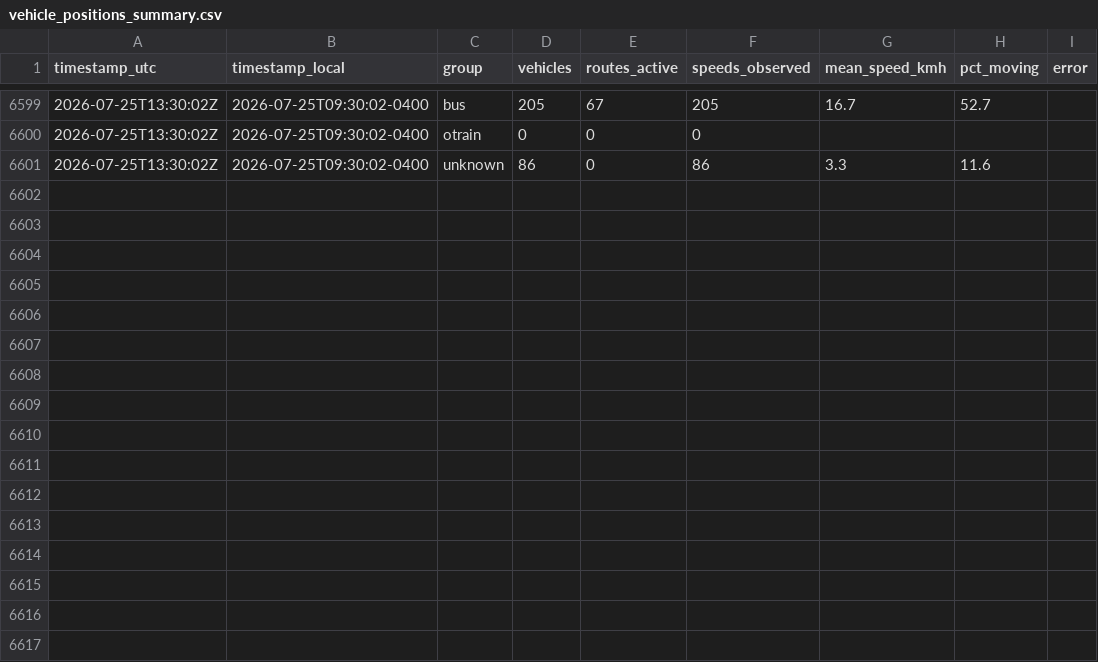
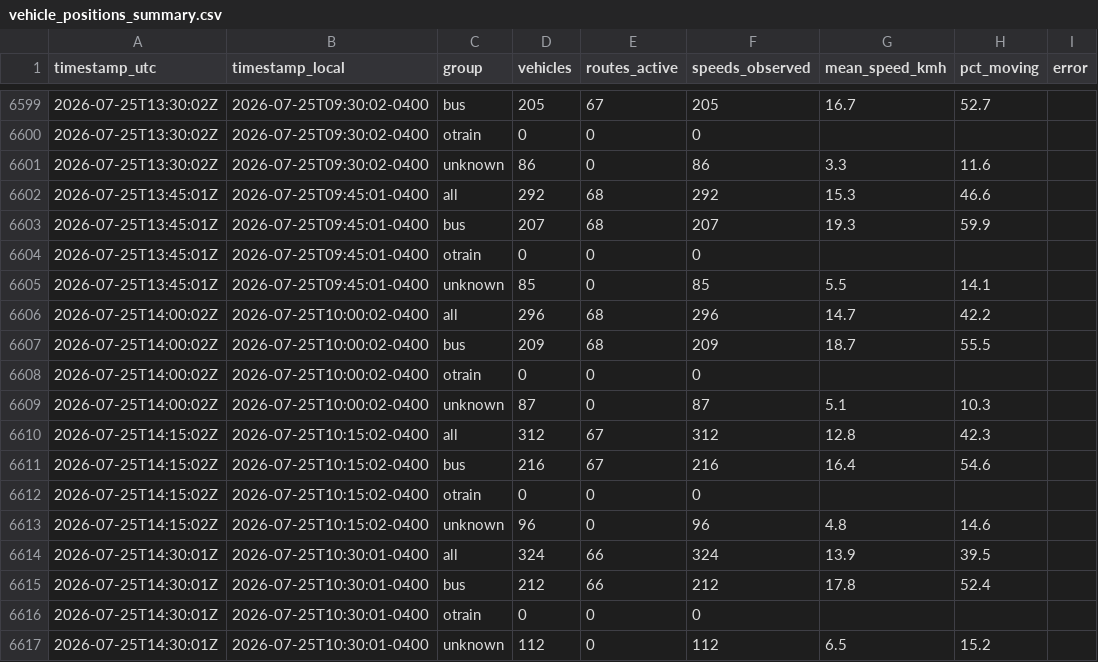
Before and after one commit to OttawaVisuals/Ottawa-Visuals, a CSV file: OC_Transpo/rt_data/vehicle_positions_summary.csv, drawn as a sheet; only a part is shown, gaps mark what is left out; the diff names each change by its address in the sheet, - before the commit and + after, or states it on an @@ line.

```diff
--- a/OC_Transpo/rt_data/vehicle_positions_summary.csv
+++ b/OC_Transpo/rt_data/vehicle_positions_summary.csv
+row 6602: 2026-07-25T13:45:01Z | 2026-07-25T09:45:01-0400 | all | 292 | 68 | 292 | 15.3 | 46.6
+row 6603: 2026-07-25T13:45:01Z | 2026-07-25T09:45:01-0400 | bus | 207 | 68 | 207 | 19.3 | 59.9
+row 6604: 2026-07-25T13:45:01Z | 2026-07-25T09:45:01-0400 | otrain | 0 | 0 | 0
+row 6605: 2026-07-25T13:45:01Z | 2026-07-25T09:45:01-0400 | unknown | 85 | 0 | 85 | 5.5 | 14.1
+row 6606: 2026-07-25T14:00:02Z | 2026-07-25T10:00:02-0400 | all | 296 | 68 | 296 | 14.7 | 42.2
+row 6607: 2026-07-25T14:00:02Z | 2026-07-25T10:00:02-0400 | bus | 209 | 68 | 209 | 18.7 | 55.5
+row 6608: 2026-07-25T14:00:02Z | 2026-07-25T10:00:02-0400 | otrain | 0 | 0 | 0
+row 6609: 2026-07-25T14:00:02Z | 2026-07-25T10:00:02-0400 | unknown | 87 | 0 | 87 | 5.1 | 10.3
+row 6610: 2026-07-25T14:15:02Z | 2026-07-25T10:15:02-0400 | all | 312 | 67 | 312 | 12.8 | 42.3
+row 6611: 2026-07-25T14:15:02Z | 2026-07-25T10:15:02-0400 | bus | 216 | 67 | 216 | 16.4 | 54.6
+row 6612: 2026-07-25T14:15:02Z | 2026-07-25T10:15:02-0400 | otrain | 0 | 0 | 0
+row 6613: 2026-07-25T14:15:02Z | 2026-07-25T10:15:02-0400 | unknown | 96 | 0 | 96 | 4.8 | 14.6
+row 6614: 2026-07-25T14:30:01Z | 2026-07-25T10:30:01-0400 | all | 324 | 66 | 324 | 13.9 | 39.5
+row 6615: 2026-07-25T14:30:01Z | 2026-07-25T10:30:01-0400 | bus | 212 | 66 | 212 | 17.8 | 52.4
+row 6616: 2026-07-25T14:30:01Z | 2026-07-25T10:30:01-0400 | otrain | 0 | 0 | 0
+row 6617: 2026-07-25T14:30:01Z | 2026-07-25T10:30:01-0400 | unknown | 112 | 0 | 112 | 6.5 | 15.2
```
Also changed, not shown: OC_Transpo/rt_data/trip_updates_summary.csv, 1 other file.
